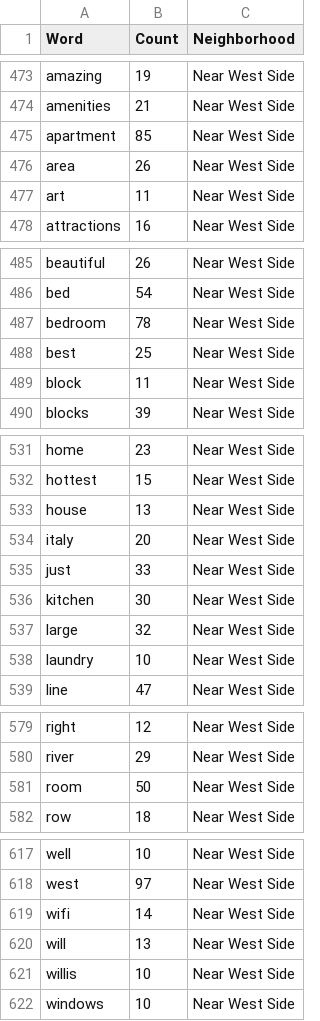
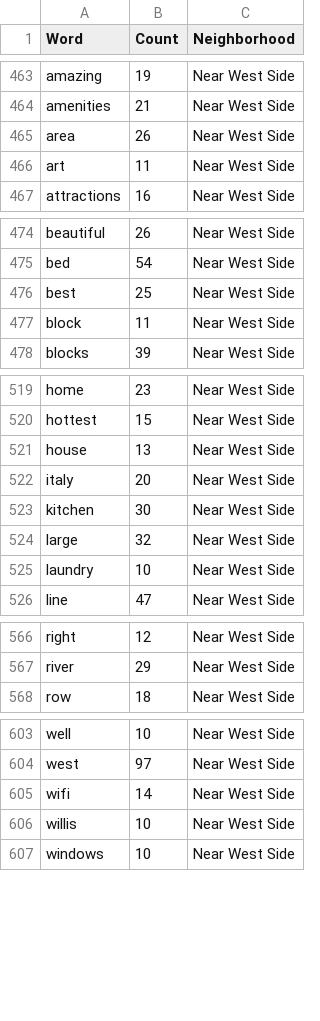
Before and after one commit to mpastor2017/DataViz, a CSV file: TextAnalysis/Data/Summary.csv, drawn as a sheet; only a part is shown, gaps mark what is left out; the diff covers the shown part only; the diff names each change by its address in the sheet, - before the commit and + after, or states it on an @@ line.

```diff
--- a/TextAnalysis/Data/Summary.csv
+++ b/TextAnalysis/Data/Summary.csv
-row 475: apartment | 85 | Near West Side
-row 487: bedroom | 78 | Near West Side
-row 535: just | 33 | Near West Side
-row 581: room | 50 | Near West Side
-row 620: will | 13 | Near West Side
```
Also changed, not shown: 40 removed rows elsewhere in this file, TextAnalysis/Data/Description.csv, TextAnalysis/Data/Names.csv.
